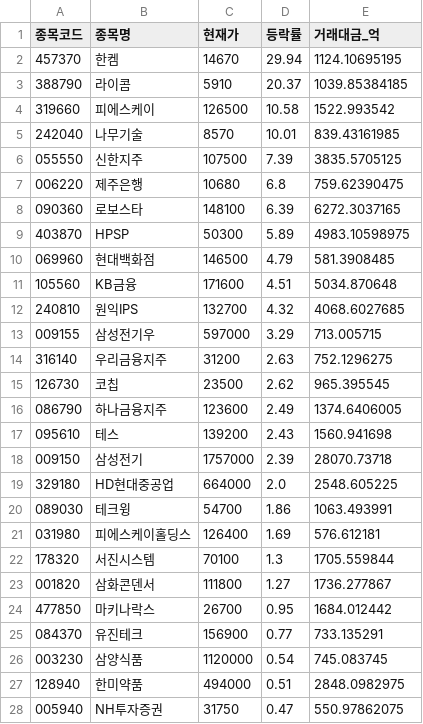
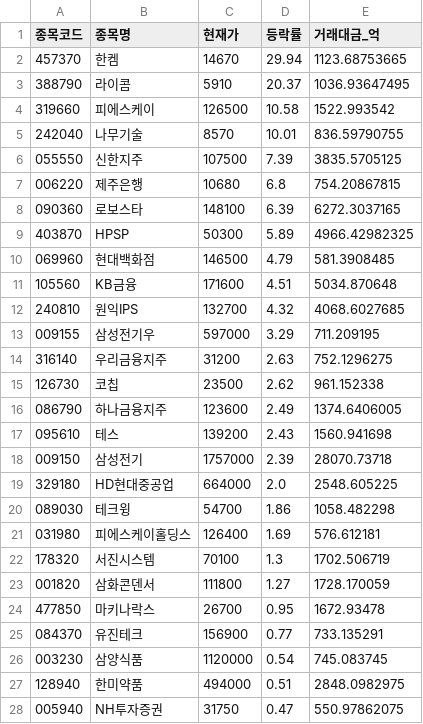
Before and after one commit to lbg08050805-ui/2.st-recommend, a CSV file: data/PureLeaders_20260605.csv, drawn as a sheet; only a part is shown; the diff covers the shown part only.

```diff
--- a/data/PureLeaders_20260605.csv
+++ b/data/PureLeaders_20260605.csv
@@ -1,10 +1,10 @@
 종목코드,종목명,현재가,등락률,거래대금_억
-457370,한켐,14670,29.94,1124.10695195
-388790,라이콤,5910,20.37,1039.85384185
+457370,한켐,14670,29.94,1123.68753665
+388790,라이콤,5910,20.37,1036.93647495
 319660,피에스케이,126500,10.58,1522.993542
-242040,나무기술,8570,10.01,839.43161985
+242040,나무기술,8570,10.01,836.59790755
 055550,신한지주,107500,7.39,3835.5705125
-006220,제주은행,10680,6.8,759.62390475
+006220,제주은행,10680,6.8,754.20867815
 090360,로보스타,148100,6.39,6272.3037165
-403870,HPSP,50300,5.89,4983.10598975
+403870,HPSP,50300,5.89,4966.42982325
 069960,현대백화점,146500,4.79,581.3908485
@@ -12,5 +12,5 @@
 240810,원익IPS,132700,4.32,4068.6027685
-009155,삼성전기우,597000,3.29,713.005715
+009155,삼성전기우,597000,3.29,711.209195
 316140,우리금융지주,31200,2.63,752.1296275
-126730,코칩,23500,2.62,965.395545
+126730,코칩,23500,2.62,961.152338
 086790,하나금융지주,123600,2.49,1374.6406005
@@ -19,7 +19,7 @@
 329180,HD현대중공업,664000,2.0,2548.605225
-089030,테크윙,54700,1.86,1063.493991
+089030,테크윙,54700,1.86,1058.482298
 031980,피에스케이홀딩스,126400,1.69,576.612181
-178320,서진시스템,70100,1.3,1705.559844
-001820,삼화콘덴서,111800,1.27,1736.277867
-477850,마키나락스,26700,0.95,1684.012442
+178320,서진시스템,70100,1.3,1702.506719
+001820,삼화콘덴서,111800,1.27,1728.170059
+477850,마키나락스,26700,0.95,1672.93478
 084370,유진테크,156900,0.77,733.135291
```
Also changed, not shown: 1 edited cell elsewhere in this file.
